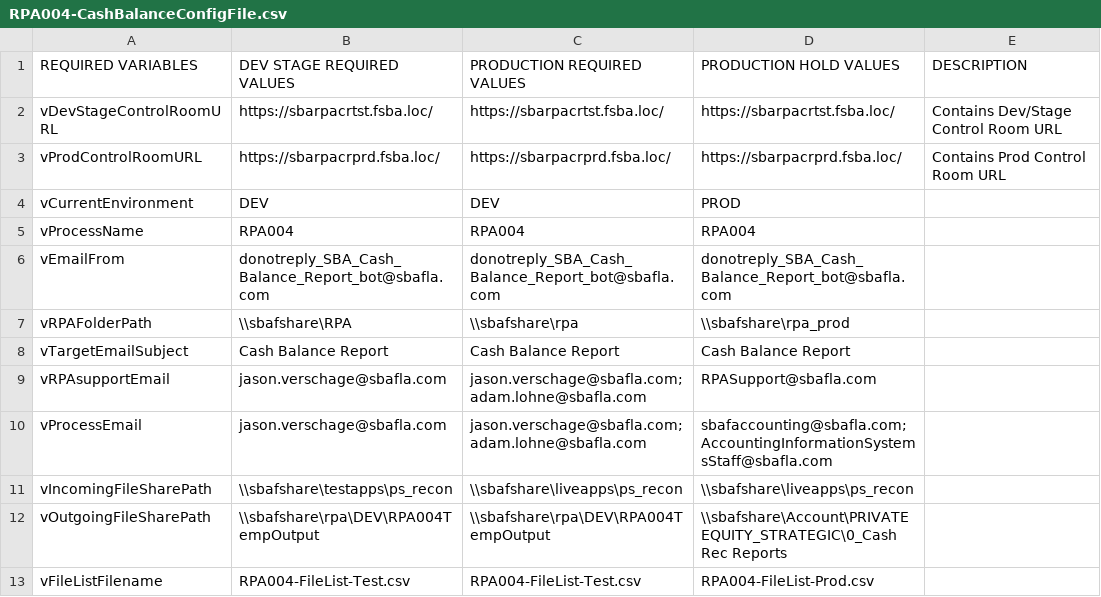
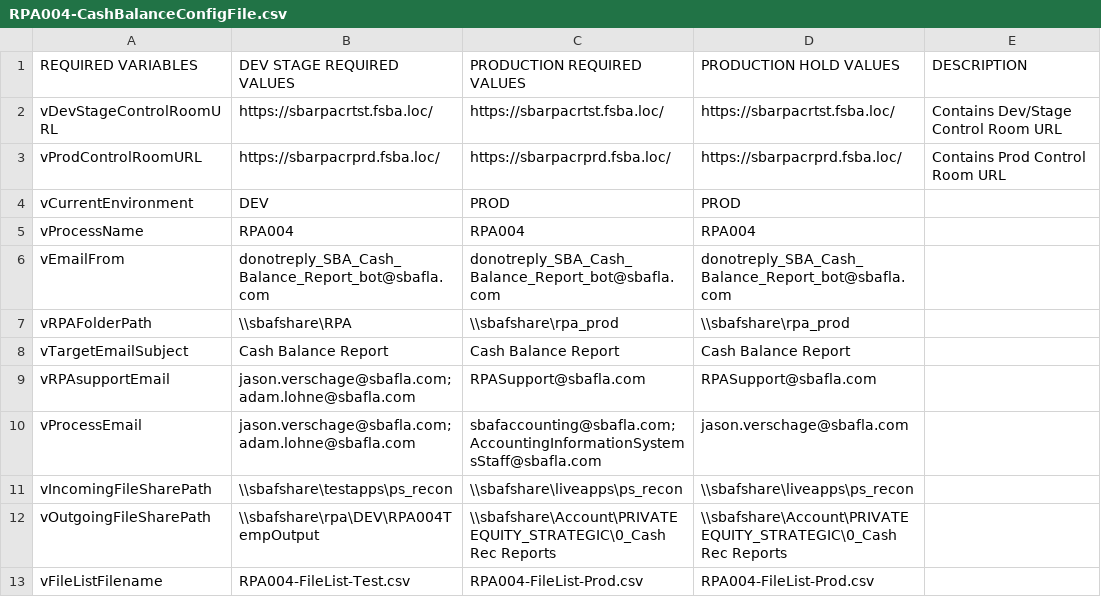
Before and after one commit to GitHub-A360/A360, a CSV file: Automation Anywhere/Bots/My Docs/SBA/Accounting/RPA004-CashBalanceReport/RPA004-CashBalanceConfigFile.csv, drawn as a sheet.

Commit message:
Update from Test to Prod

```diff
--- a/Automation Anywhere/Bots/My Docs/SBA/Accounting/RPA004-CashBalanceReport/RPA004-CashBalanceConfigFile.csv
+++ b/Automation Anywhere/Bots/My Docs/SBA/Accounting/RPA004-CashBalanceReport/RPA004-CashBalanceConfigFile.csv
@@ -3,11 +3,11 @@ vDevStageControlRoomURL,https://sbarpacrtst.fsba.loc/,https://sbarpacrtst.fsba.l
 vProdControlRoomURL,https://sbarpacrprd.fsba.loc/,https://sbarpacrprd.fsba.loc/,https://sbarpacrprd.fsba.loc/,Contains Prod Control Room URL
-vCurrentEnvironment,DEV,DEV,PROD,
+vCurrentEnvironment,DEV,PROD,PROD,
 vProcessName,RPA004,RPA004,RPA004,
 vEmailFrom,donotreply_SBA_Cash_Balance_Report_bot@sbafla.com,donotreply_SBA_Cash_Balance_Report_bot@sbafla.com,donotreply_SBA_Cash_Balance_Report_bot@sbafla.com,
-vRPAFolderPath,\\sbafshare\RPA,\\sbafshare\rpa,\\sbafshare\rpa_prod,
+vRPAFolderPath,\\sbafshare\RPA,\\sbafshare\rpa_prod,\\sbafshare\rpa_prod,
 vTargetEmailSubject,Cash Balance Report,Cash Balance Report,Cash Balance Report,
-vRPAsupportEmail,jason.verschage@sbafla.com,jason.verschage@sbafla.com;adam.lohne@sbafla.com,RPASupport@sbafla.com,
-vProcessEmail,jason.verschage@sbafla.com,jason.verschage@sbafla.com;adam.lohne@sbafla.com,sbafaccounting@sbafla.com;AccountingInformationSystemsStaff@sbafla.com,
+vRPAsupportEmail,jason.verschage@sbafla.com;adam.lohne@sbafla.com,RPASupport@sbafla.com,RPASupport@sbafla.com,
+vProcessEmail,jason.verschage@sbafla.com;adam.lohne@sbafla.com,sbafaccounting@sbafla.com;AccountingInformationSystemsStaff@sbafla.com,jason.verschage@sbafla.com,
 vIncomingFileSharePath,\\sbafshare\testapps\ps_recon,\\sbafshare\liveapps\ps_recon,\\sbafshare\liveapps\ps_recon,
-vOutgoingFileSharePath,\\sbafshare\rpa\DEV\RPA004TempOutput,\\sbafshare\rpa\DEV\RPA004TempOutput,\\sbafshare\Account\PRIVATE EQUITY_STRATEGIC\0_Cash Rec Reports,
-vFileListFilename,RPA004-FileList-Test.csv,RPA004-FileList-Test.csv,RPA004-FileList-Prod.csv,
+vOutgoingFileSharePath,\\sbafshare\rpa\DEV\RPA004TempOutput,\\sbafshare\Account\PRIVATE EQUITY_STRATEGIC\0_Cash Rec Reports,\\sbafshare\Account\PRIVATE EQUITY_STRATEGIC\0_Cash Rec Reports,
+vFileListFilename,RPA004-FileList-Test.csv,RPA004-FileList-Prod.csv,RPA004-FileList-Prod.csv,
```
